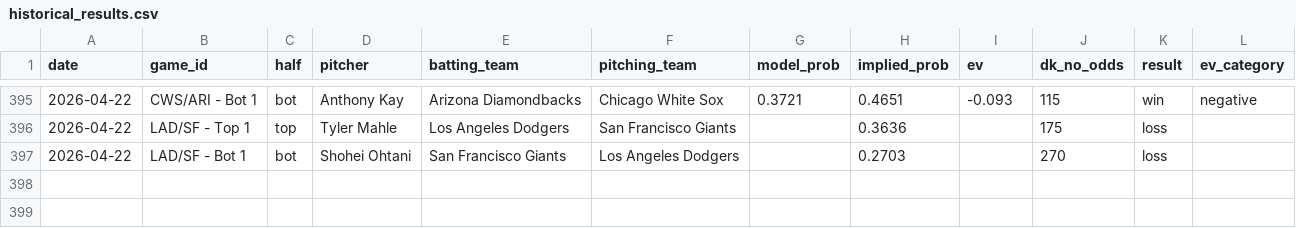
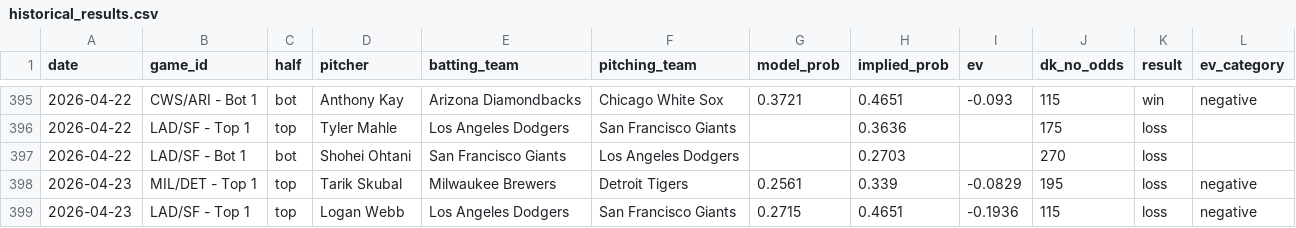
Before and after one commit to austinlmcconnell/mlb-nsfi-model, a CSV file: historical_results.csv, drawn as a sheet; only a part is shown, gaps mark what is left out.

```diff
--- a/historical_results.csv
+++ b/historical_results.csv
@@ -397 +397,3 @@ date,game_id,half,pitcher,batting_team,pitching_team,model_prob,implied_prob,ev,
 2026-04-22,LAD/SF - Bot 1,bot,Shohei Ohtani,San Francisco Giants,Los Angeles Dodgers,,0.2703,,270,loss,
+2026-04-23,MIL/DET - Top 1,top,Tarik Skubal,Milwaukee Brewers,Detroit Tigers,0.2561,0.339,-0.0829,195,loss,negative
+2026-04-23,LAD/SF - Top 1,top,Logan Webb,Los Angeles Dodgers,San Francisco Giants,0.2715,0.4651,-0.1936,115,loss,negative
```
Also changed, not shown: 2 other files.
